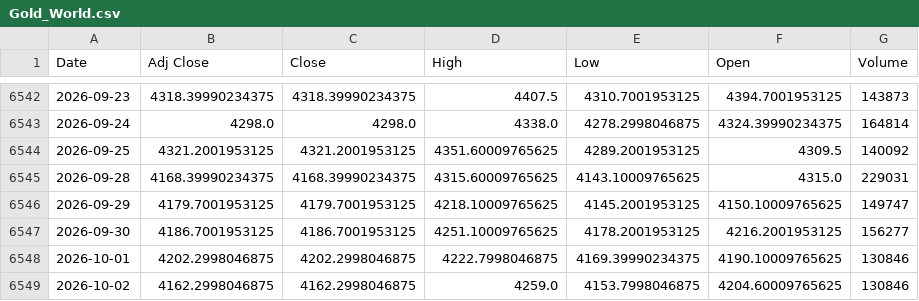
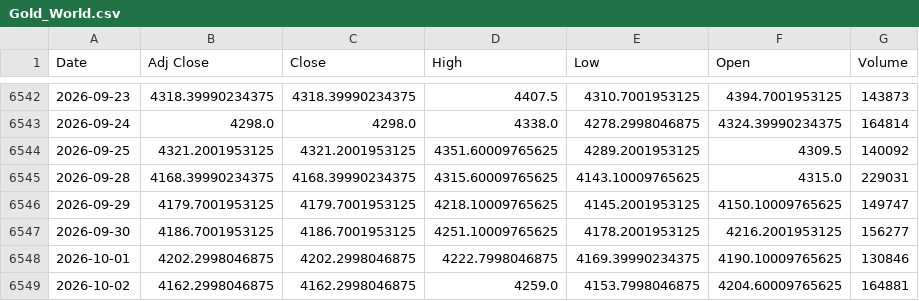
Before and after one commit to ahmed18y/GoldMind2, a CSV file: data/raw/02_CORE/Gold_World.csv, drawn as a sheet; only a part is shown, gaps mark what is left out.

```diff
--- a/data/raw/02_CORE/Gold_World.csv
+++ b/data/raw/02_CORE/Gold_World.csv
@@ -6548,2 +6548,2 @@
 2026-10-01,4202.2998046875,4202.2998046875,4222.7998046875,4169.39990234375,4190.10009765625,130846
-2026-10-02,4162.2998046875,4162.2998046875,4259.0,4153.7998046875,4204.60009765625,130846
+2026-10-02,4162.2998046875,4162.2998046875,4259.0,4153.7998046875,4204.60009765625,164881
```
Also changed, not shown: data/processed/price_history.csv, data/processed/recent_market_window.csv, 8 other files.
